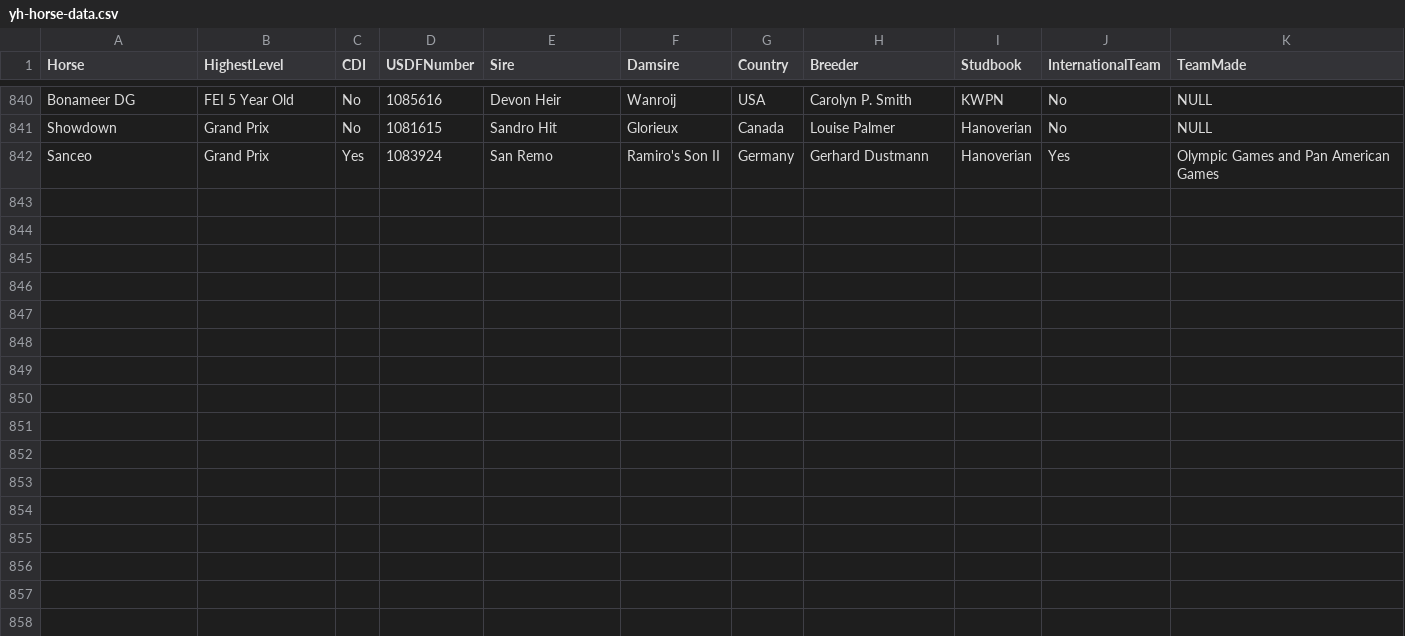
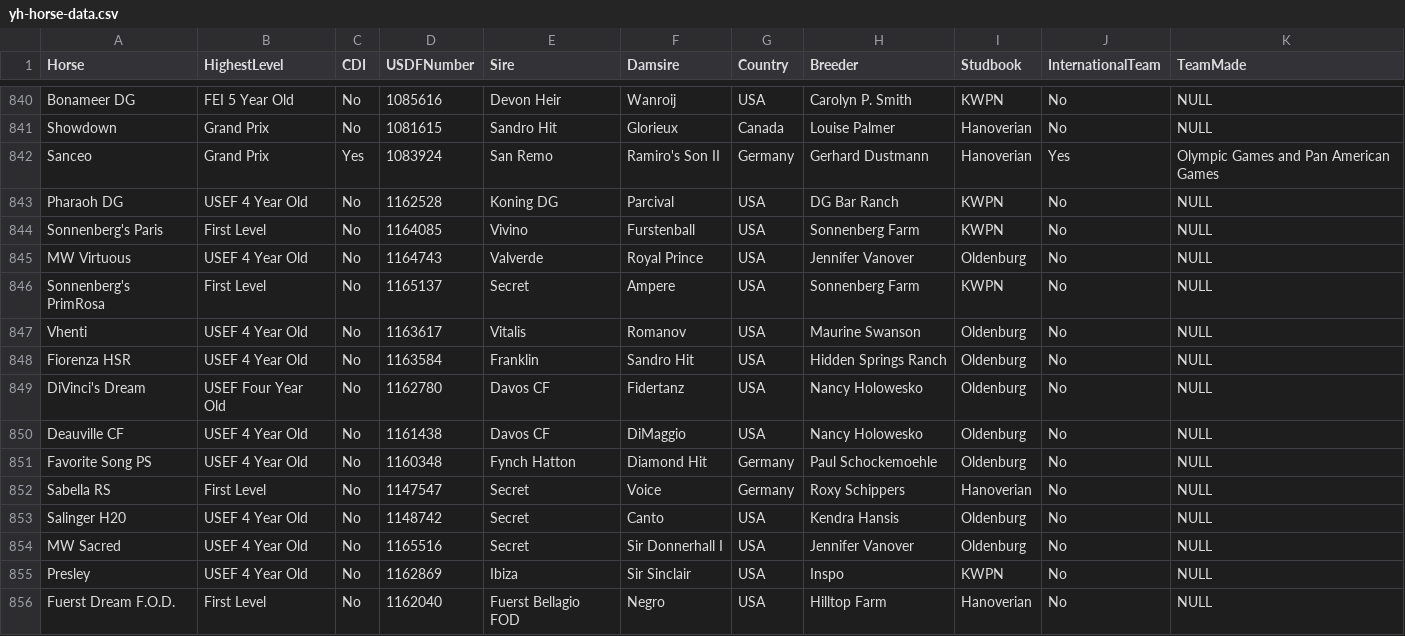
Before and after one commit to siobyrne/young-dressage-horse-program-analysis, a CSV file: resources/yh-horse-data.csv, drawn as a sheet; only a part is shown, gaps mark what is left out.

Commit message:
Add 2024 4 year olds to horse data file

```diff
--- a/resources/yh-horse-data.csv
+++ b/resources/yh-horse-data.csv
@@ -842 +842,15 @@ Showdown,Grand Prix,No,1081615,Sandro Hit,Glorieux,Canada,Louise Palmer,Hanoveri
 Sanceo,Grand Prix,Yes,1083924,San Remo,Ramiro's Son II,Germany,Gerhard Dustmann,Hanoverian,Yes,Olympic Games and Pan American Games
+Pharaoh DG,USEF 4 Year Old,No,1162528,Koning DG,Parcival,USA,DG Bar Ranch,KWPN,No,NULL
+Sonnenberg's Paris,First Level,No,1164085,Vivino,Furstenball,USA,Sonnenberg Farm,KWPN,No,NULL
+MW Virtuous,USEF 4 Year Old,No,1164743,Valverde,Royal Prince,USA,Jennifer Vanover,Oldenburg,No,NULL
+Sonnenberg's PrimRosa,First Level,No,1165137,Secret,Ampere,USA,Sonnenberg Farm,KWPN,No,NULL
+Vhenti,USEF 4 Year Old,No,1163617,Vitalis,Romanov,USA,Maurine Swanson,Oldenburg,No,NULL
+Fiorenza HSR,USEF 4 Year Old,No,1163584,Franklin,Sandro Hit,USA,Hidden Springs Ranch,Oldenburg,No,NULL
+DiVinci's Dream,USEF Four Year Old,No,1162780,Davos CF,Fidertanz,USA,Nancy Holowesko,Oldenburg,No,NULL
+Deauville CF,USEF 4 Year Old,No,1161438,Davos CF,DiMaggio,USA,Nancy Holowesko,Oldenburg,No,NULL
+Favorite Song PS,USEF 4 Year Old,No,1160348,Fynch Hatton,Diamond Hit,Germany,Paul Schockemoehle,Oldenburg,No,NULL
+Sabella RS,First Level,No,1147547,Secret,Voice,Germany,Roxy Schippers,Hanoverian,No,NULL
+Salinger H20,USEF 4 Year Old,No,1148742,Secret,Canto,USA,Kendra Hansis,Oldenburg,No,NULL
+MW Sacred,USEF 4 Year Old,No,1165516,Secret,Sir Donnerhall I,USA,Jennifer Vanover,Oldenburg,No,NULL
+Presley,USEF 4 Year Old,No,1162869,Ibiza,Sir Sinclair,USA,Inspo,KWPN,No,NULL
+Fuerst Dream F.O.D.,First Level,No,1162040,Fuerst Bellagio FOD,Negro,USA,Hilltop Farm,Hanoverian,No,NULL
```
